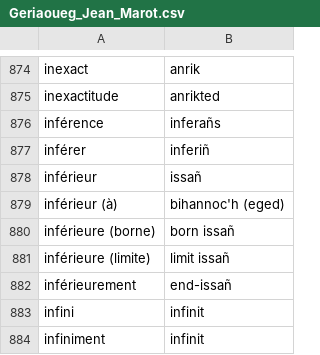
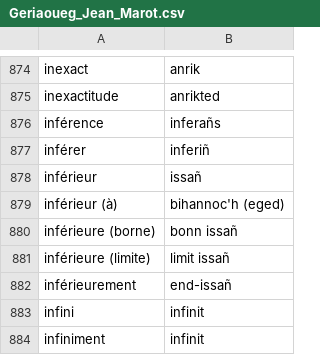
Before and after one commit to Envel-Pichon/Geriaoueg-ar-matematikou-Jean-Marot, a CSV file: Moteur_Recherche_lexique/Geriaoueg_Jean_Marot.csv, drawn as a sheet; only a part is shown, gaps mark what is left out.

Commit message:
Update Geriaoueg_Jean_Marot.csv

```diff
--- a/Moteur_Recherche_lexique/Geriaoueg_Jean_Marot.csv
+++ b/Moteur_Recherche_lexique/Geriaoueg_Jean_Marot.csv
@@ -879,3 +879,3 @@ inférieur,issañ
 inférieur (à),bihannoc'h (eged)
-inférieure (borne),born issañ
+inférieure (borne),bonn issañ
 inférieure (limite),limit issañ
```
